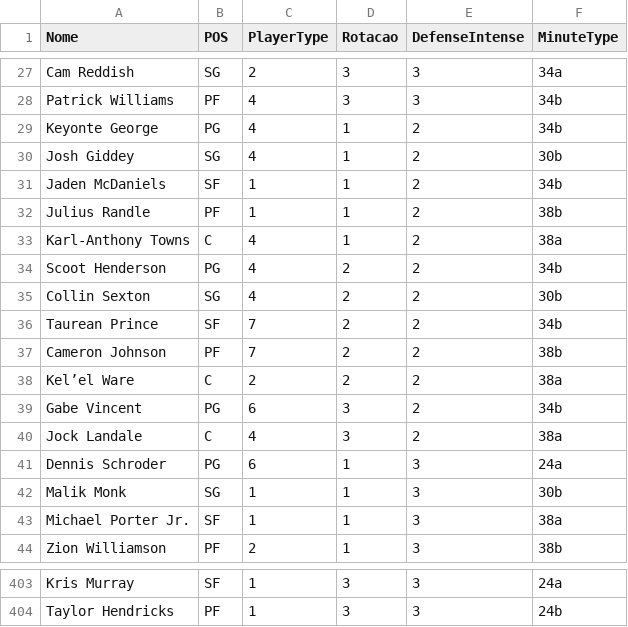
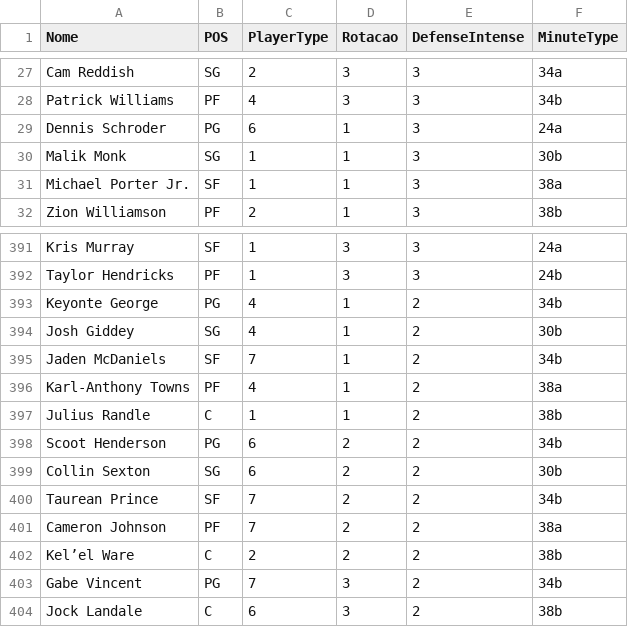
Before and after one commit to manriva-data/bratuganba, a CSV file: Dc.csv, drawn as a sheet; only a part is shown, gaps mark what is left out.

Commit message:
Atualiza Dc.csv para Warriors

```diff
--- a/Dc.csv
+++ b/Dc.csv
@@ -28,14 +28,2 @@ Cam Reddish, SG, 2, 3, 3, 34a
 Patrick Williams, PF, 4, 3, 3, 34b
-Keyonte George, PG, 4, 1, 2, 34b
-Josh Giddey, SG, 4, 1, 2, 30b
-Jaden McDaniels, SF, 1, 1, 2, 34b
-Julius Randle, PF, 1, 1, 2, 38b
-Karl-Anthony Towns, C, 4, 1, 2, 38a
-Scoot Henderson, PG, 4, 2, 2, 34b
-Collin Sexton, SG, 4, 2, 2, 30b
-Taurean Prince, SF, 7, 2, 2, 34b
-Cameron Johnson, PF, 7, 2, 2, 38b
-Kel’el Ware, C, 2, 2, 2, 38a
-Gabe Vincent, PG, 6, 3, 2, 34b
-Jock Landale, C, 4, 3, 2, 38a
 Dennis Schroder, PG, 6, 1, 3, 24a
@@ -404 +392,13 @@ Kris Murray, SF, 1, 3, 3, 24a
 Taylor Hendricks, PF, 1, 3, 3, 24b
+Keyonte George, PG, 4, 1, 2, 34b
+Josh Giddey, SG, 4, 1, 2, 30b
+Jaden McDaniels, SF, 7, 1, 2, 34b
+Karl-Anthony Towns, PF, 4, 1, 2, 38a
+Julius Randle, C, 1, 1, 2, 38b
+Scoot Henderson, PG, 6, 2, 2, 34b
+Collin Sexton, SG, 6, 2, 2, 30b
+Taurean Prince, SF, 7, 2, 2, 34b
+Cameron Johnson, PF, 7, 2, 2, 38a
+Kel’el Ware, C, 2, 2, 2, 38b
+Gabe Vincent, PG, 7, 3, 2, 34b
+Jock Landale, C, 6, 3, 2, 38b
```
